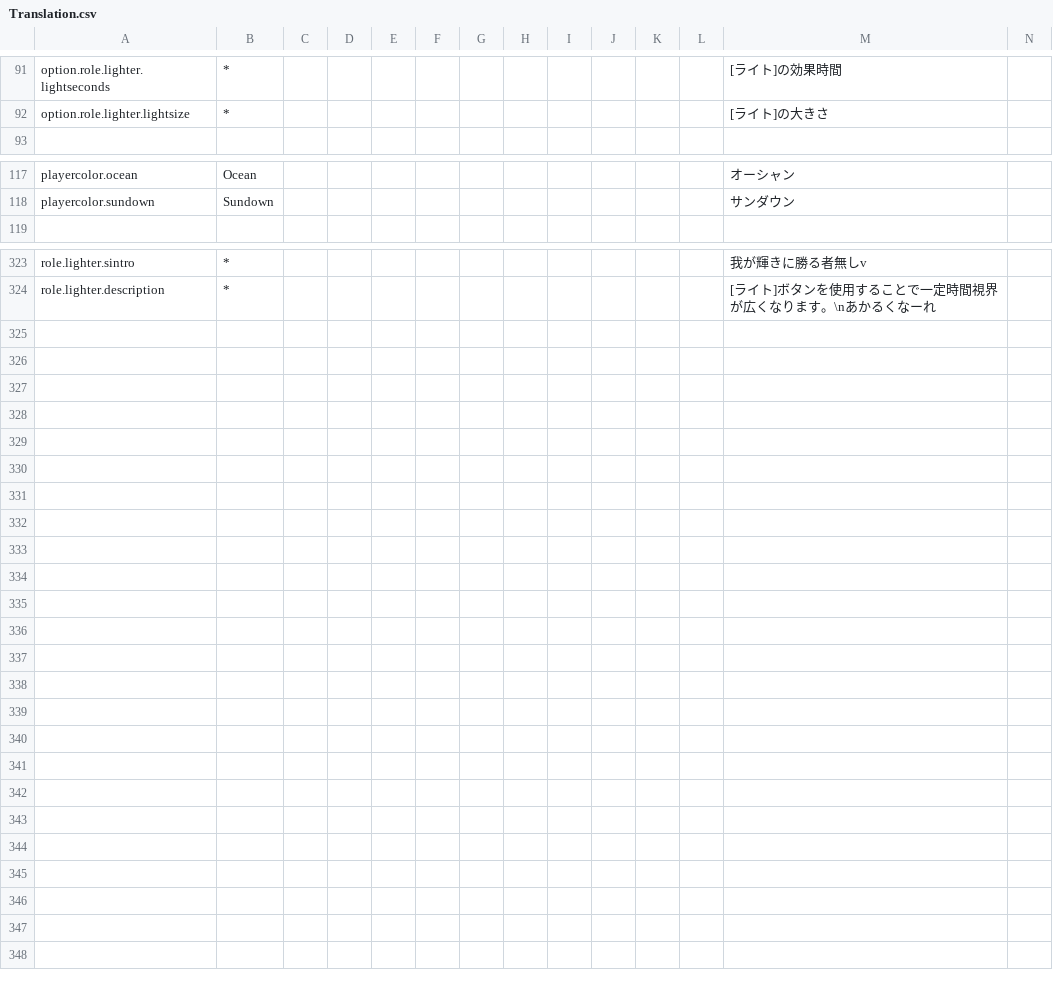
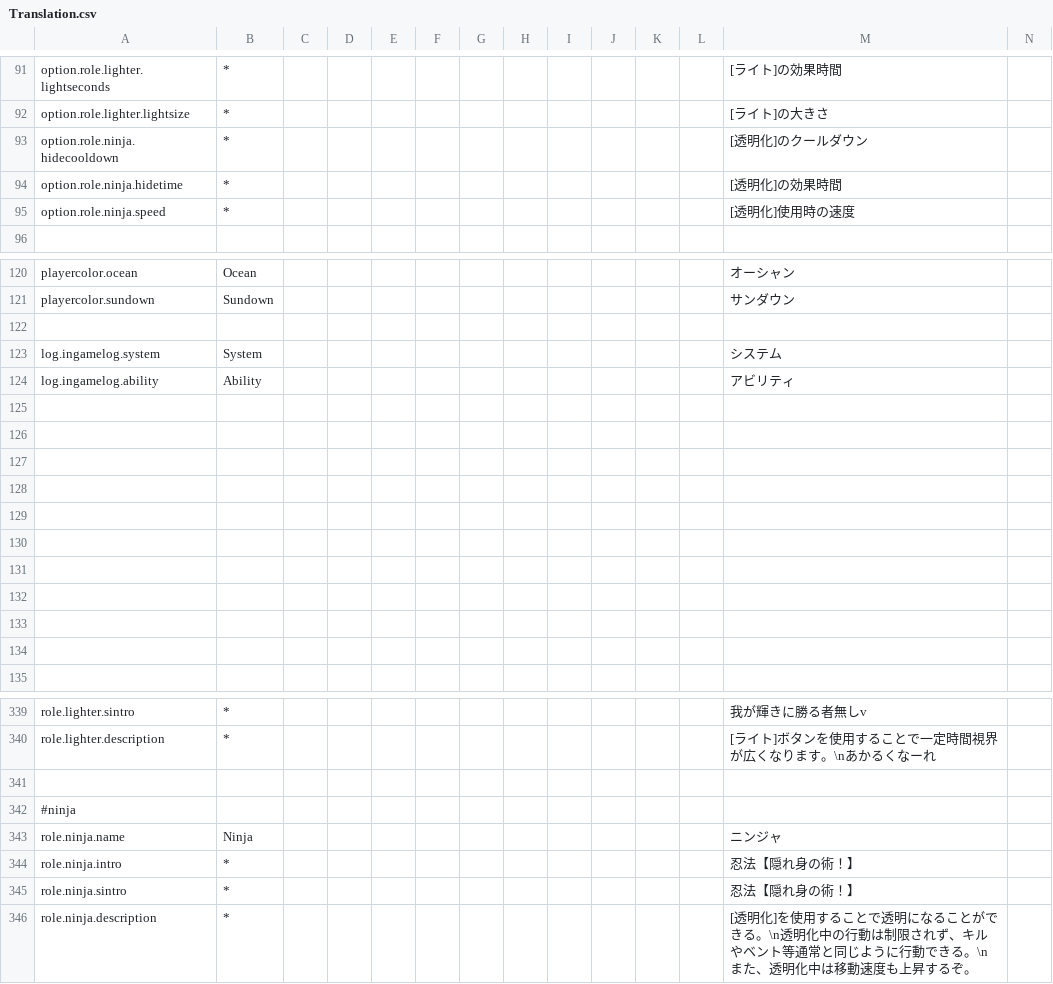
Before and after one commit to supeshio/TheSpaceRoles, a CSV file: Resources/Translation.csv, drawn as a sheet; only a part is shown, gaps mark what is left out; rows hold the shown columns only; the diff names each change by its address in the sheet, - before the commit and + after, or states it on an @@ line.

Commit message:
Create New Role : Ninja
ニンジャを作成｡
速度パラメータの追加

```diff
--- a/Resources/Translation.csv
+++ b/Resources/Translation.csv
+row 93: option.role.ninja.hidecooldown | * |  |  |  |  |  |  |  |  |  |  | [透明化]のクールダウン
+row 94: option.role.ninja.hidetime | * |  |  |  |  |  |  |  |  |  |  | [透明化]の効果時間
+row 95: option.role.ninja.speed | * |  |  |  |  |  |  |  |  |  |  | [透明化]使用時の速度
+row 122: (empty)
+row 123: log.ingamelog.system | System |  |  |  |  |  |  |  |  |  |  | システム
+row 124: log.ingamelog.ability | Ability |  |  |  |  |  |  |  |  |  |  | アビリティ
+row 125: (empty)
+row 126: (empty)
+row 127: (empty)
+row 128: (empty)
+row 129: (empty)
+row 130: (empty)
+row 131: (empty)
+row 132: (empty)
+row 133: (empty)
+row 134: (empty)
+row 341: (empty)
+row 342: #ninja
+row 343: role.ninja.name | Ninja |  |  |  |  |  |  |  |  |  |  | ニンジャ
+row 344: role.ninja.intro | * |  |  |  |  |  |  |  |  |  |  | 忍法【隠れ身の術！】
+row 345: role.ninja.sintro | * |  |  |  |  |  |  |  |  |  |  | 忍法【隠れ身の術！】
+row 346: role.ninja.description | * |  |  |  |  |  |  |  |  |  |  | [透明化]を使用することで透明になることができる。\n透明化中の行動は制限されず、キルやベント等通常と同じように行動できる。\nまた、透明化中は移動速度も上昇するぞ。
```
Also changed, not shown: 18 other files.
